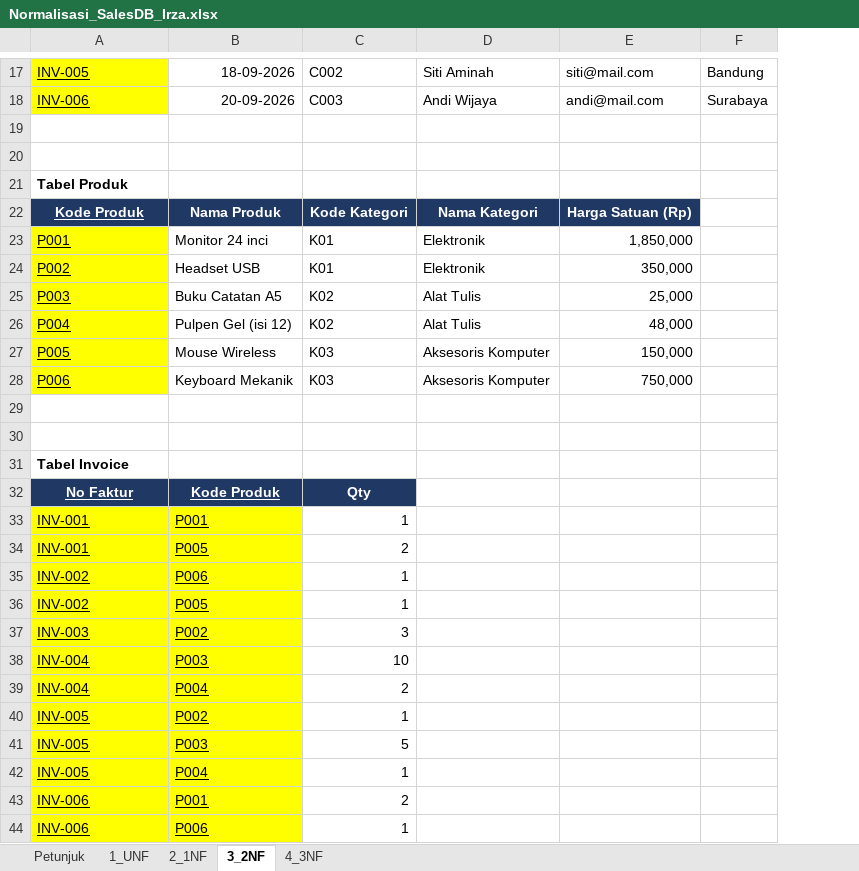
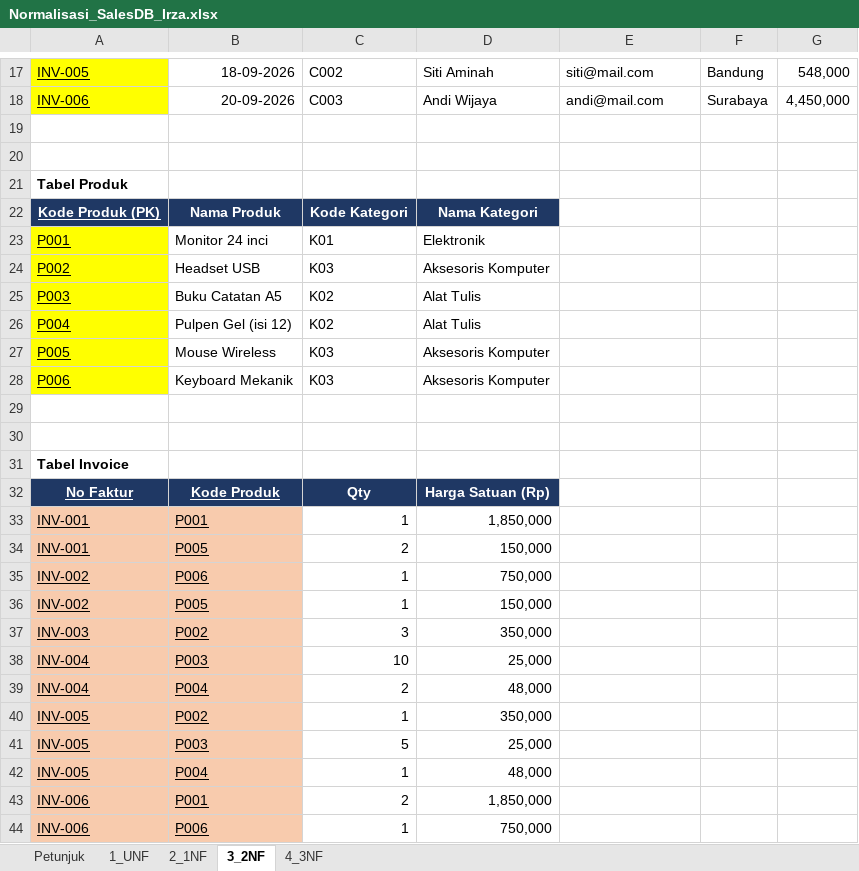
Before and after one commit to fahrihanif/Latihan-database, an Excel workbook: Normalisasi_SalesDB_Irza.xlsx, sheet 3_2NF, drawn as a sheet; only a part is shown, gaps mark what is left out; values as stored, in another font and other column widths than the file's, no borders; the diff covers the shown part only; the diff names each change by its address in the sheet, - before the commit and + after, or states it on an @@ line.

```diff
--- a/Normalisasi_SalesDB_Irza.xlsx (sheet 3_2NF)
+++ b/Normalisasi_SalesDB_Irza.xlsx (sheet 3_2NF)
+column G, rows 17-18: 548,000 | 4,450,000
-A22: Kode Produk
+A22: Kode Produk (PK)
-E22: Harga Satuan (Rp)
+E22: (empty)
-E22 fill: #1F3864
+E22 fill: none
-E23: 1,850,000
+E23: (empty)
-C24: K01
+C24: K03
-D24: Elektronik
+D24: Aksesoris Komputer
-E24: 350,000
+E24: (empty)
-E25: 25,000
+E25: (empty)
-E26: 48,000
+E26: (empty)
-E27: 150,000
+E27: (empty)
-E28: 750,000
+E28: (empty)
-D32: (empty)
+D32: Harga Satuan (Rp)
-D32 fill: none
+D32 fill: #1F3864
-A33:B44 fill: #FFFF00
+A33:B44 fill: #F8CBAD
-D33: (empty)
+D33: 1,850,000
-D34: (empty)
+D34: 150,000
-D35: (empty)
+D35: 750,000
-D36: (empty)
+D36: 150,000
-D37: (empty)
+D37: 350,000
-D38: (empty)
+D38: 25,000
-D39: (empty)
+D39: 48,000
-D40: (empty)
+D40: 350,000
-D41: (empty)
+D41: 25,000
-D42: (empty)
+D42: 48,000
-D43: (empty)
+D43: 1,850,000
-D44: (empty)
+D44: 750,000
```
Also changed, not shown: 1 edited cell elsewhere in this sheet, sheet 4_3NF.
